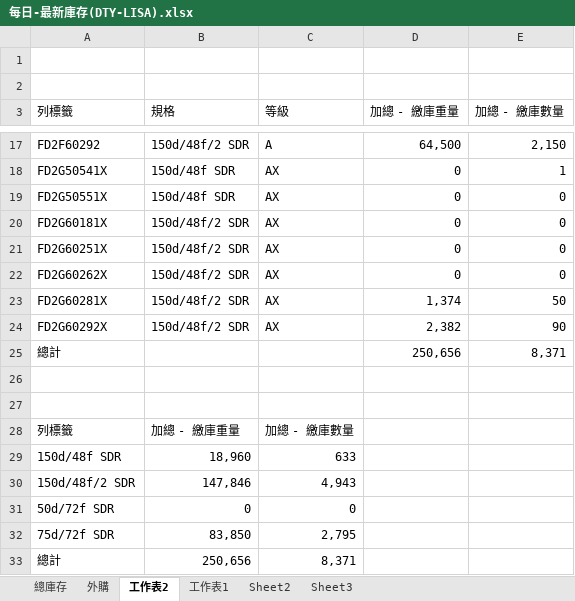
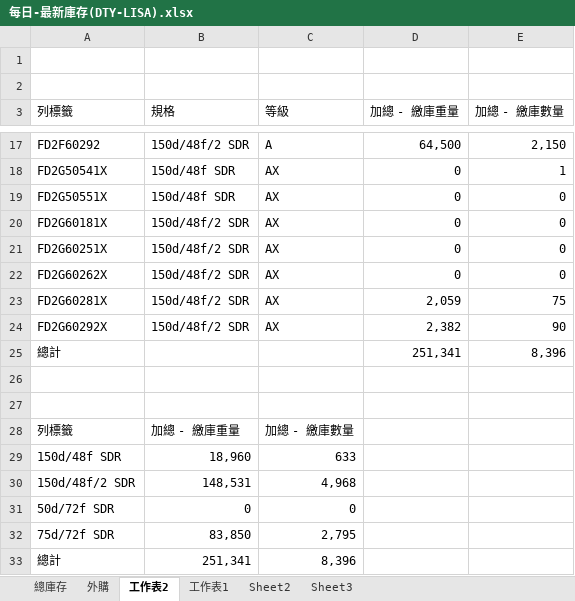
Before and after one commit to blaze0207/product-schedule, an Excel workbook: 每日-最新庫存(DTY-LISA).xlsx, sheet 工作表2, drawn as a sheet; only a part is shown, gaps mark what is left out; values as stored, in another font and other column widths than the file's, no borders; the diff names each change by its address in the sheet, - before the commit and + after, or states it on an @@ line.

```diff
--- a/每日-最新庫存(DTY-LISA).xlsx (sheet 工作表2)
+++ b/每日-最新庫存(DTY-LISA).xlsx (sheet 工作表2)
-D23 (加總 - 繳庫重量): 1,374
+D23 (加總 - 繳庫重量): 2,059
-E23 (加總 - 繳庫數量): 50
+E23 (加總 - 繳庫數量): 75
-D25 (加總 - 繳庫重量): 250,656
+D25 (加總 - 繳庫重量): 251,341
-E25 (加總 - 繳庫數量): 8,371
+E25 (加總 - 繳庫數量): 8,396
-B30 (規格): 147,846
+B30 (規格): 148,531
-C30 (等級): 4,943
+C30 (等級): 4,968
-B33 (規格): 250,656
+B33 (規格): 251,341
-C33 (等級): 8,371
+C33 (等級): 8,396
```
Also changed, not shown: sheet 總庫存, sheet 外購, 9 other files.
